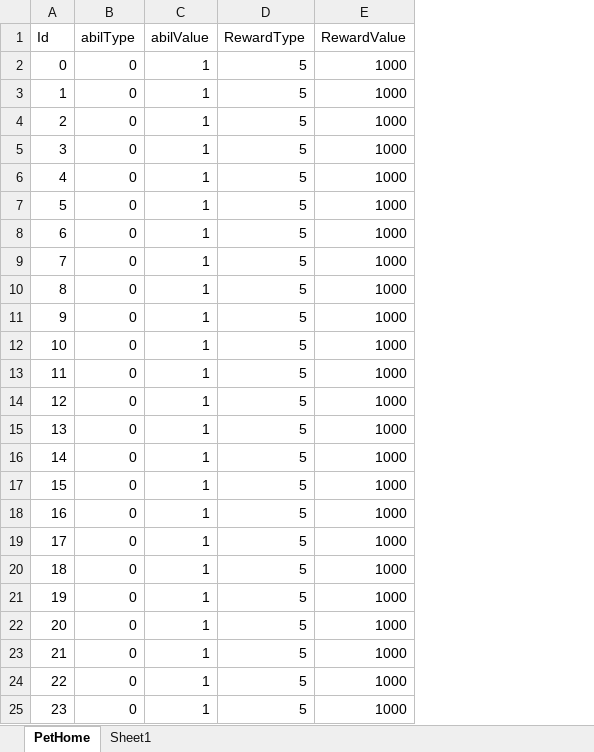
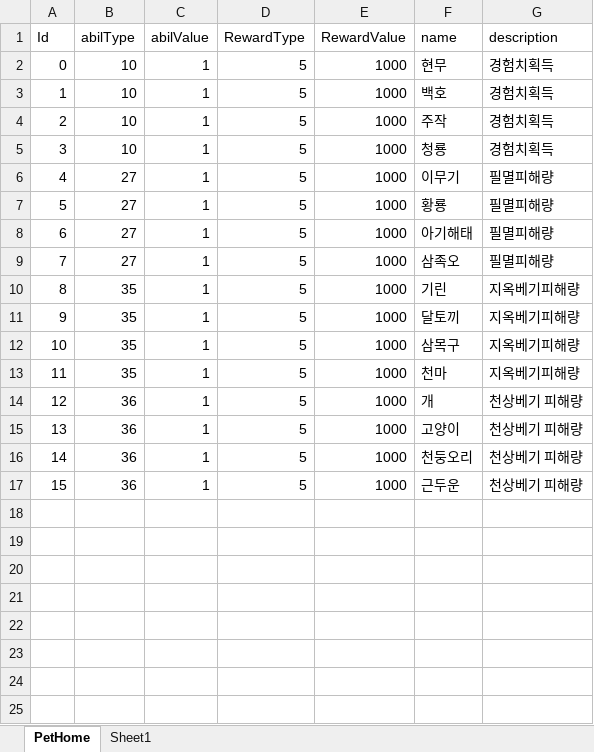
Before and after one commit to luckyzwei/Yosaki, an Excel workbook: Assets/06.Table/PetHome.xlsx, sheet PetHome, drawn as a sheet; values as stored, in another font and other column widths than the file's, no borders; removed rows and columns are numbered as before the commit, all else as after; the diff names each change by its address in the sheet, - before the commit and + after, or states it on an @@ line.

```diff
--- a/Assets/06.Table/PetHome.xlsx (sheet PetHome)
+++ b/Assets/06.Table/PetHome.xlsx (sheet PetHome)
+column F (name), rows 2-17: 현무 | 백호 | 주작 | 청룡 | 이무기 | 황룡 | 아기해태 | 삼족오 | 기린 | 달토끼 | 삼목구 | 천마 | 개 | 고양이 | 천둥오리 | 근두운
+column G (description), rows 2-17: 경험치획득 | 경험치획득 | 경험치획득 | 경험치획득 | 필멸피해량 | 필멸피해량 | 필멸피해량 | 필멸피해량 | 지옥베기피해량 | 지옥베기피해량 | 지옥베기피해량 | 지옥베기피해량 | 천상베기 피해량 | 천상베기 피해량 | 천상베기 피해량 | 천상베기 피해량
-B2:B5 (abilType): 0
+B2:B5 (abilType): 10
-B6:B9 (abilType): 0
+B6:B9 (abilType): 27
-B10:B13 (abilType): 0
+B10:B13 (abilType): 35
-B14:B17 (abilType): 0
+B14:B17 (abilType): 36
-row 18: 16 | 0 | 1 | 5 | 1000
-row 19: 17 | 0 | 1 | 5 | 1000
-row 20: 18 | 0 | 1 | 5 | 1000
-row 21: 19 | 0 | 1 | 5 | 1000
-row 22: 20 | 0 | 1 | 5 | 1000
-row 23: 21 | 0 | 1 | 5 | 1000
-row 24: 22 | 0 | 1 | 5 | 1000
-row 25: 23 | 0 | 1 | 5 | 1000
```
Also changed, not shown: 4 other files.
